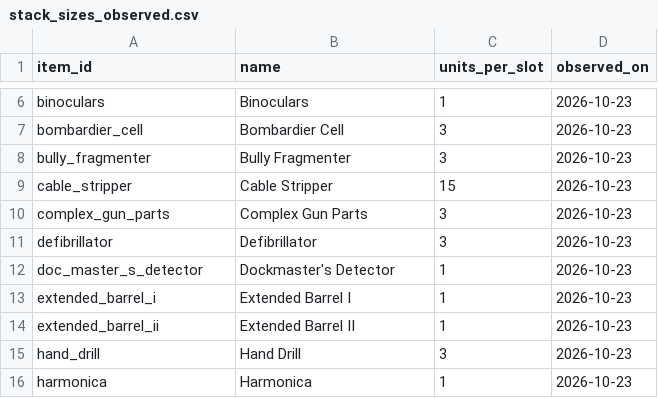
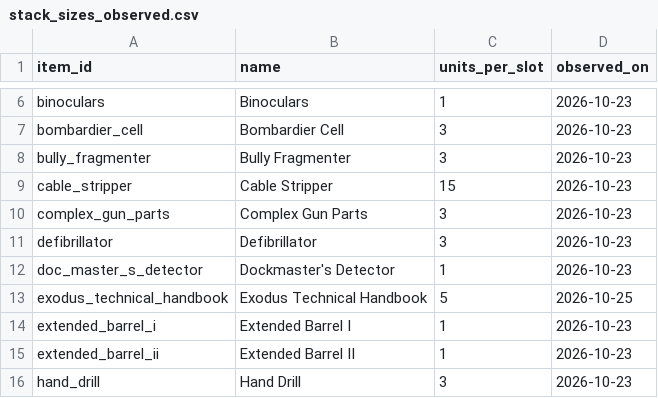
Before and after one commit to kvturaga/arc-raiders-companion-starter, a CSV file: contrib/stack_sizes_observed.csv, drawn as a sheet; only a part is shown, gaps mark what is left out; the shorter side is filled out with more unchanged rows; the diff names each change by its address in the sheet, - before the commit and + after, or states it on an @@ line.

```diff
--- a/contrib/stack_sizes_observed.csv
+++ b/contrib/stack_sizes_observed.csv
+row 13: exodus_technical_handbook | Exodus Technical Handbook | 5 | 2026-10-25
```
Also changed, not shown: starter_data/aliases.csv, starter_data/mod_fits.csv, 11 other files.
